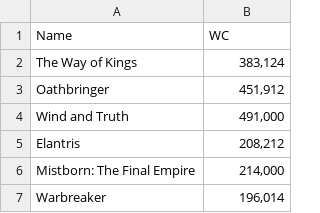
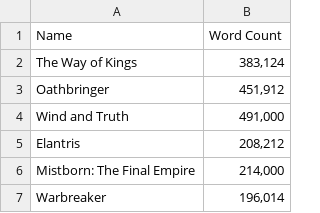
Before and after one commit to AlyW8/Data-Science, a CSV file: U3 proj data - Sheet1.csv, drawn as a sheet; only a part is shown.

Commit message:
Update U3 proj data - Sheet1.csv

```diff
--- a/U3 proj data - Sheet1.csv
+++ b/U3 proj data - Sheet1.csv
@@ -1,2 +1,2 @@
-Name, WC
+Name, Word Count
 The Way of Kings,"383,124"
```
